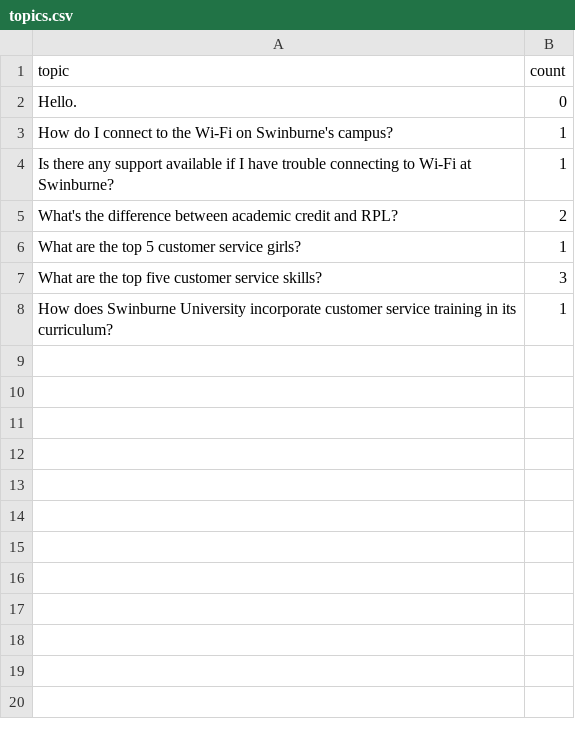
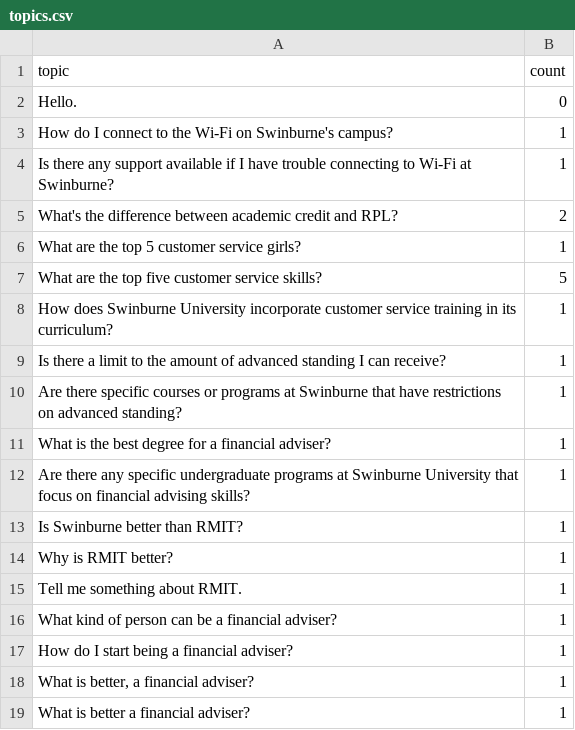
Before and after one commit to shutirtha-roy/tdp-chatbot-project, a CSV file: backend/topics.csv, drawn as a sheet.

Commit message:
Update topics.csv

```diff
--- a/backend/topics.csv
+++ b/backend/topics.csv
@@ -6,3 +6,14 @@ What's the difference between academic credit and RPL?,2
 What are the top 5 customer service girls?,1
-What are the top five customer service skills?,3
+What are the top five customer service skills?,5
 How does Swinburne University incorporate customer service training in its curriculum?,1
+Is there a limit to the amount of advanced standing I can receive?,1
+Are there specific courses or programs at Swinburne that have restrictions on advanced standing?,1
+What is the best degree for a financial adviser?,1
+Are there any specific undergraduate programs at Swinburne University that focus on financial advising skills?,1
+Is Swinburne better than RMIT?,1
+Why is RMIT better?,1
+Tell me something about RMIT.,1
+What kind of person can be a financial adviser?,1
+How do I start being a financial adviser?,1
+"What is better, a financial adviser?",1
+What is better a financial adviser?,1
```
